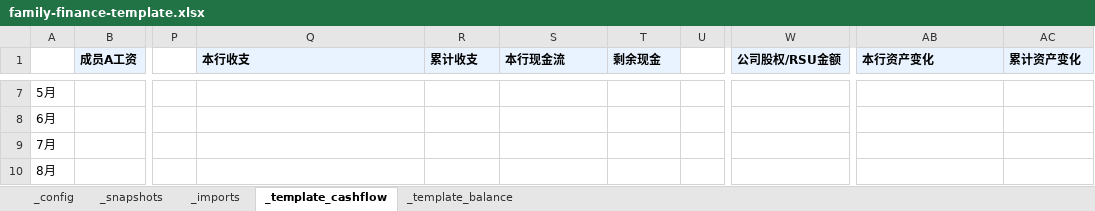
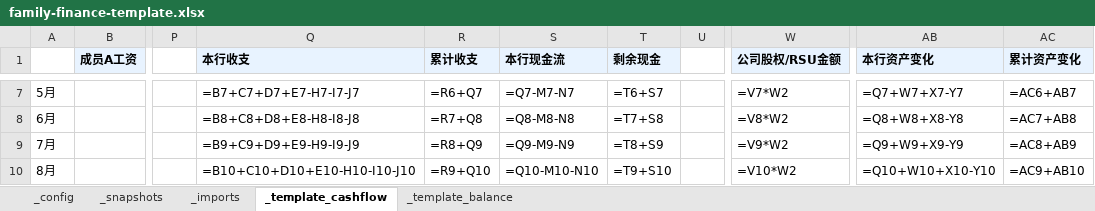
Before and after one commit to attax1994/skill_financial_analysis, an Excel workbook: skills/family-finance/assets/family-finance-template.xlsx, sheet _template_cashflow, drawn as a sheet; only a part is shown, gaps mark what is left out; values as stored, in another font and other column widths than the file's, no borders; formulas without a stored value are shown as written; the diff covers the shown part only; the diff names each change by its address in the sheet, - before the commit and + after, or states it on an @@ line.

```diff
--- a/skills/family-finance/assets/family-finance-template.xlsx (sheet _template_cashflow)
+++ b/skills/family-finance/assets/family-finance-template.xlsx (sheet _template_cashflow)
-Q7 (本行收支): (empty)
+Q7 (本行收支): =B7+C7+D7+E7-H7-I7-J7
-R7 (累计收支): (empty)
+R7 (累计收支): =R6+Q7
-S7 (本行现金流): (empty)
+S7 (本行现金流): =Q7-M7-N7
-T7 (剩余现金): (empty)
+T7 (剩余现金): =T6+S7
-W7 (公司股权/RSU金额): (empty)
+W7 (公司股权/RSU金额): =V7*W2
-AB7 (本行资产变化): (empty)
+AB7 (本行资产变化): =Q7+W7+X7-Y7
-AC7 (累计资产变化): (empty)
+AC7 (累计资产变化): =AC6+AB7
-Q8 (本行收支): (empty)
+Q8 (本行收支): =B8+C8+D8+E8-H8-I8-J8
-R8 (累计收支): (empty)
+R8 (累计收支): =R7+Q8
-S8 (本行现金流): (empty)
+S8 (本行现金流): =Q8-M8-N8
-T8 (剩余现金): (empty)
+T8 (剩余现金): =T7+S8
-W8 (公司股权/RSU金额): (empty)
+W8 (公司股权/RSU金额): =V8*W2
-AB8 (本行资产变化): (empty)
+AB8 (本行资产变化): =Q8+W8+X8-Y8
-AC8 (累计资产变化): (empty)
+AC8 (累计资产变化): =AC7+AB8
-Q9 (本行收支): (empty)
+Q9 (本行收支): =B9+C9+D9+E9-H9-I9-J9
-R9 (累计收支): (empty)
+R9 (累计收支): =R8+Q9
-S9 (本行现金流): (empty)
+S9 (本行现金流): =Q9-M9-N9
-T9 (剩余现金): (empty)
+T9 (剩余现金): =T8+S9
-W9 (公司股权/RSU金额): (empty)
+W9 (公司股权/RSU金额): =V9*W2
-AB9 (本行资产变化): (empty)
+AB9 (本行资产变化): =Q9+W9+X9-Y9
-AC9 (累计资产变化): (empty)
+AC9 (累计资产变化): =AC8+AB9
-Q10 (本行收支): (empty)
+Q10 (本行收支): =B10+C10+D10+E10-H10-I10-J10
-R10 (累计收支): (empty)
+R10 (累计收支): =R9+Q10
-S10 (本行现金流): (empty)
+S10 (本行现金流): =Q10-M10-N10
-T10 (剩余现金): (empty)
+T10 (剩余现金): =T9+S10
-W10 (公司股权/RSU金额): (empty)
+W10 (公司股权/RSU金额): =V10*W2
-AB10 (本行资产变化): (empty)
+AB10 (本行资产变化): =Q10+W10+X10-Y10
-AC10 (累计资产变化): (empty)
+AC10 (累计资产变化): =AC9+AB10
```
Also changed, not shown: 56 edited cells elsewhere in this sheet, 5 other files.
